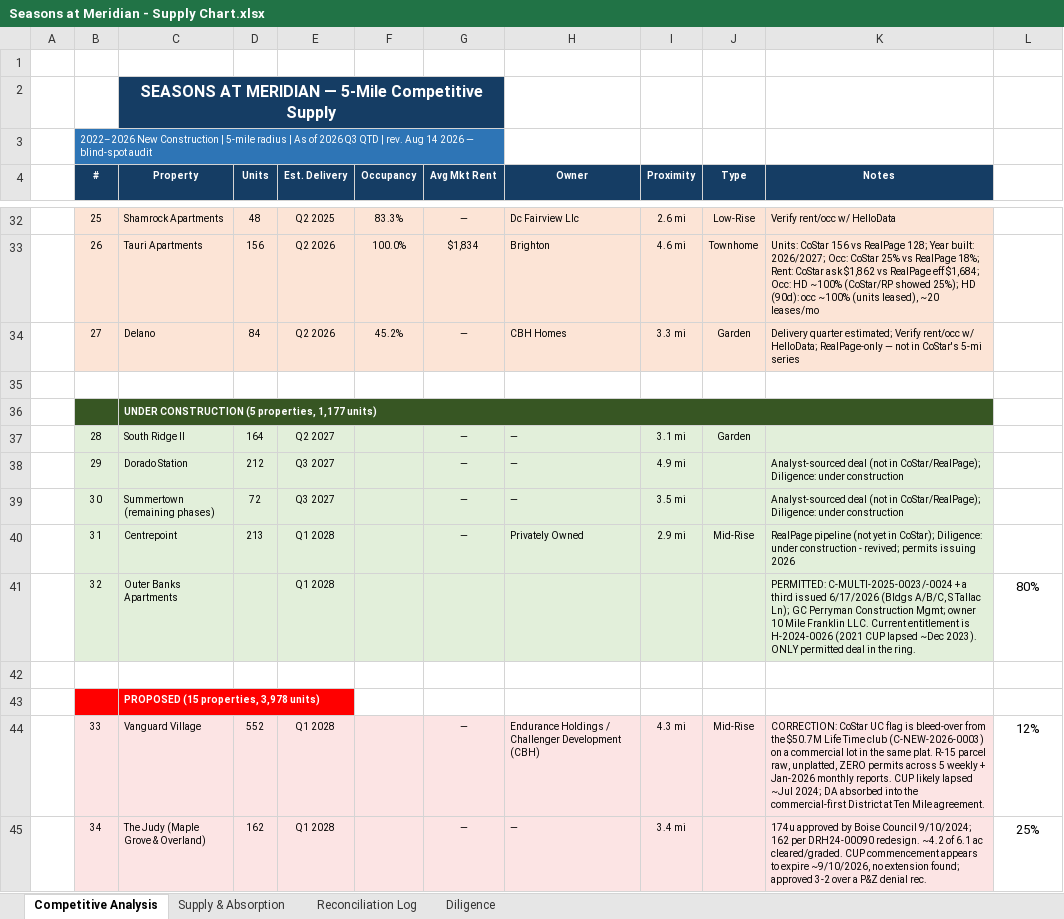
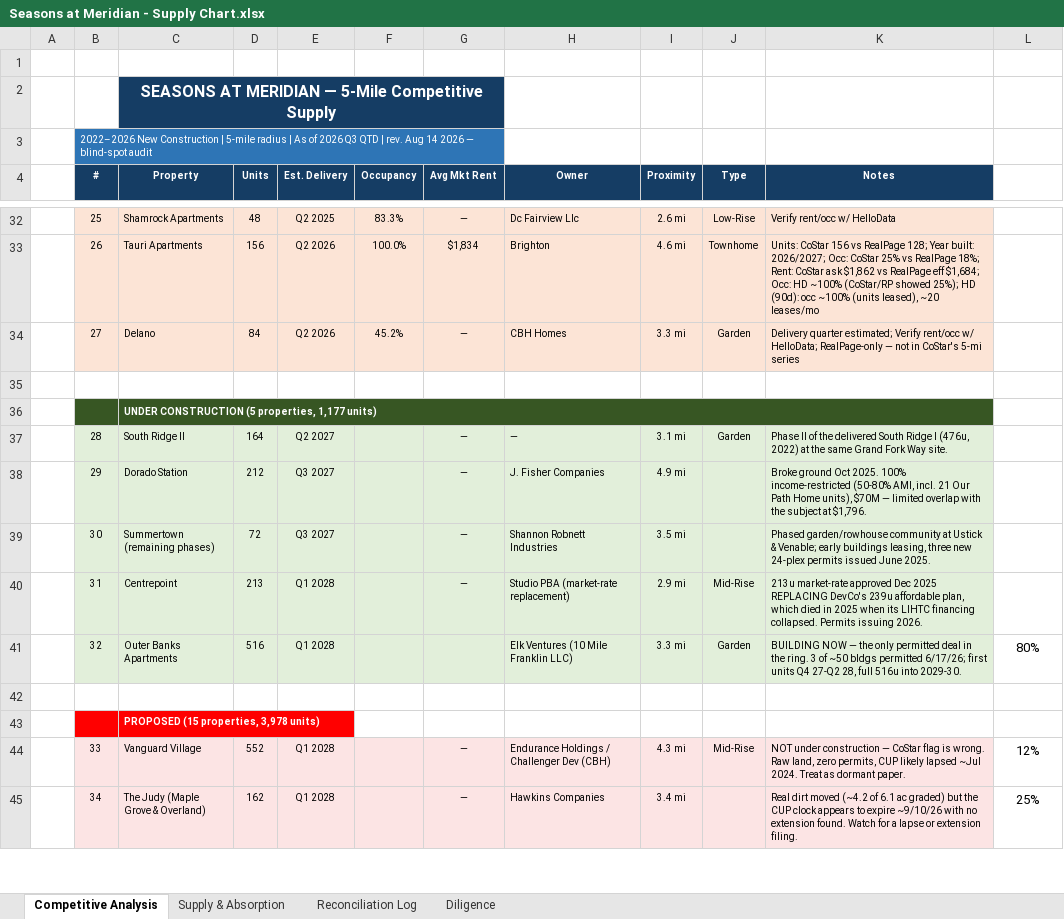
Before and after one commit to rich-f-ritter/Boise-Deals, an Excel workbook: SeasonsMeridian/Seasons at Meridian - Supply Chart.xlsx, sheet Competitive Analysis, drawn as a sheet; only a part is shown, gaps mark what is left out; values as stored, in another font and other column widths than the file's, no borders; the diff covers the shown part only; the diff names each change by its address in the sheet, - before the commit and + after, or states it on an @@ line.

```diff
--- a/SeasonsMeridian/Seasons at Meridian - Supply Chart.xlsx (sheet Competitive Analysis)
+++ b/SeasonsMeridian/Seasons at Meridian - Supply Chart.xlsx (sheet Competitive Analysis)
-K37 (Notes): (empty)
+K37 (Notes): Phase II of the delivered South Ridge I (476u, 2022) at the same Grand Fork Way site.
-H38 (Owner): —
+H38 (Owner): J. Fisher Companies
-K38 (Notes): Analyst-sourced deal (not in CoStar/RealPage); Diligence: under construction
+K38 (Notes): Broke ground Oct 2025. 100% income-restricted (50-80% AMI, incl. 21 Our Path Home units), $70M — limited overlap with the subject at $1,796.
-H39 (Owner): —
+H39 (Owner): Shannon Robnett Industries
-K39 (Notes): Analyst-sourced deal (not in CoStar/RealPage); Diligence: under construction
+K39 (Notes): Phased garden/rowhouse community at Ustick & Venable; early buildings leasing, three new 24-plex permits issued June 2025.
-H40 (Owner): Privately Owned
+H40 (Owner): Studio PBA (market-rate replacement)
-K40 (Notes): RealPage pipeline (not yet in CoStar); Diligence: under construction - revived; permits issuing 2026
+K40 (Notes): 213u market-rate approved Dec 2025 REPLACING DevCo's 239u affordable plan, which died in 2025 when its LIHTC financing collapsed. Permits issuing 2026.
-D41 (Units): (empty)
+D41 (Units): 516
-H41 (Owner): (empty)
+H41 (Owner): Elk Ventures (10 Mile Franklin LLC)
-I41 (Proximity): (empty)
+I41 (Proximity): 3.3 mi
-J41 (Type): (empty)
+J41 (Type): Garden
-K41 (Notes): PERMITTED: C-MULTI-2025-0023/-0024 + a third issued 6/17/2026 (Bldgs A/B/C, S Tallac Ln); GC Perryman Construction Mgmt; owner 10 Mile Franklin LLC. Current entitlement is H-2024-0026 (2021 CUP lapsed ~Dec 2023). ONLY permitted deal in the ring.
+K41 (Notes): BUILDING NOW — the only permitted deal in the ring. 3 of ~50 bldgs permitted 6/17/26; first units Q4 27-Q2 28, full 516u into 2029-30.
-H44 (Owner): Endurance Holdings / Challenger Development (CBH)
+H44 (Owner): Endurance Holdings / Challenger Dev (CBH)
-K44 (Notes): CORRECTION: CoStar UC flag is bleed-over from the $50.7M Life Time club (C-NEW-2026-0003) on a commercial lot in the same plat. R-15 parcel raw, unplatted, ZERO permits across 5 weekly + Jan-2026 monthly reports. CUP likely lapsed ~Jul 2024; DA absorbed into the commercial-first District at Ten Mile agreement.
+K44 (Notes): NOT under construction — CoStar flag is wrong. Raw land, zero permits, CUP likely lapsed ~Jul 2024. Treat as dormant paper.
-H45 (Owner): —
+H45 (Owner): Hawkins Companies
-K45 (Notes): 174u approved by Boise Council 9/10/2024; 162 per DRH24-00090 redesign. ~4.2 of 6.1 ac cleared/graded. CUP commencement appears to expire ~9/10/2026, no extension found; approved 3-2 over a P&Z denial rec.
+K45 (Notes): Real dirt moved (~4.2 of 6.1 ac graded) but the CUP clock appears to expire ~9/10/26 with no extension found. Watch for a lapse or extension filing.
```
Also changed, not shown: 27 edited cells elsewhere in this sheet, sheet Diligence.
